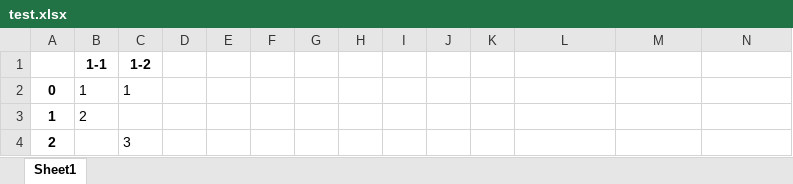
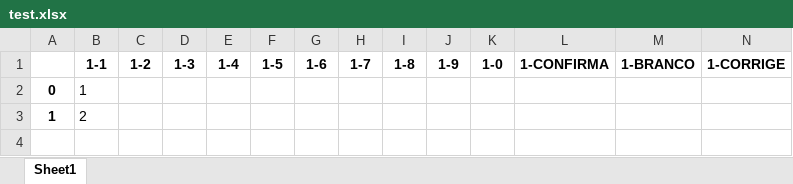
Before and after one commit to ericcin/MonografiaEric, an Excel workbook: Class/test.xlsx, sheet Sheet1, drawn as a sheet; only a part is shown; values as stored, in another font and other column widths than the file's, no borders; removed rows and columns are numbered as before the commit, all else as after; rows hold the shown columns only; the diff names each change by its address in the sheet, - before the commit and + after, or states it on an @@ line.

```diff
--- a/Class/test.xlsx (sheet Sheet1)
+++ b/Class/test.xlsx (sheet Sheet1)
-row 1:  | 1-1 | 1-2
+row 1:  | 1-1 | 1-2 | 1-3 | 1-4 | 1-5 | 1-6 | 1-7 | 1-8 | 1-9 | 1-0 | 1-CONFIRMA | 1-BRANCO | 1-CORRIGE
-C2: 1
+C2: (empty)
-row 4: 2 |  | 3
```
Also changed, not shown: 6 other files.
